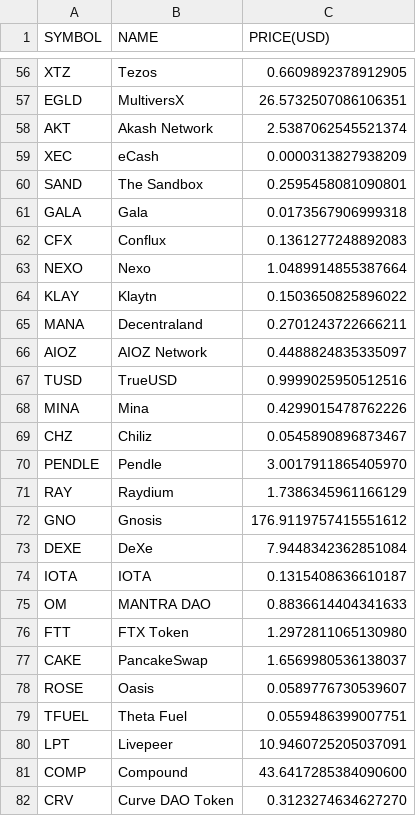
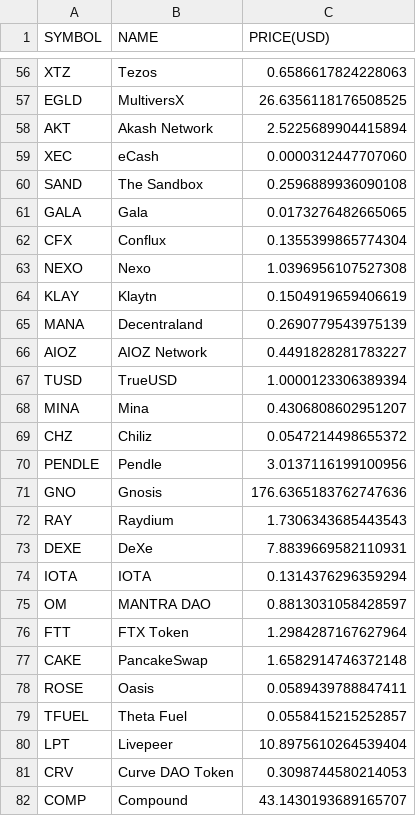
Before and after one commit to chrisliti/Crypto-Test, a CSV file: crypto.csv, drawn as a sheet; only a part is shown, gaps mark what is left out; removed rows and columns are numbered as before the commit, all else as after; the diff covers the shown part only; the diff names each change by its address in the sheet, - before the commit and + after, or states it on an @@ line.

```diff
--- a/crypto.csv
+++ b/crypto.csv
-C56 (PRICE(USD)): 0.6609892378912905
+C56 (PRICE(USD)): 0.6586617824228063
-C57 (PRICE(USD)): 26.5732507086106351
+C57 (PRICE(USD)): 26.6356118176508525
-C58 (PRICE(USD)): 2.5387062545521374
+C58 (PRICE(USD)): 2.5225689904415894
-C59 (PRICE(USD)): 0.0000313827938209
+C59 (PRICE(USD)): 0.0000312447707060
-C60 (PRICE(USD)): 0.2595458081090801
+C60 (PRICE(USD)): 0.2596889936090108
-C61 (PRICE(USD)): 0.0173567906999318
+C61 (PRICE(USD)): 0.0173276482665065
-C62 (PRICE(USD)): 0.1361277248892083
+C62 (PRICE(USD)): 0.1355399865774304
-C63 (PRICE(USD)): 1.0489914855387664
+C63 (PRICE(USD)): 1.0396956107527308
-C64 (PRICE(USD)): 0.1503650825896022
+C64 (PRICE(USD)): 0.1504919659406619
-C65 (PRICE(USD)): 0.2701243722666211
+C65 (PRICE(USD)): 0.2690779543975139
-C66 (PRICE(USD)): 0.4488824835335097
+C66 (PRICE(USD)): 0.4491828281783227
-C67 (PRICE(USD)): 0.9999025950512516
+C67 (PRICE(USD)): 1.0000123306389394
-C68 (PRICE(USD)): 0.4299015478762226
+C68 (PRICE(USD)): 0.4306808602951207
-C69 (PRICE(USD)): 0.0545890896873467
+C69 (PRICE(USD)): 0.0547214498655372
-C70 (PRICE(USD)): 3.0017911865405970
+C70 (PRICE(USD)): 3.0137116199100956
-row 71: RAY | Raydium | 1.7386345961166129
-C71 (PRICE(USD)): 176.9119757415551612
+C71 (PRICE(USD)): 176.6365183762747636
+row 72: RAY | Raydium | 1.7306343685443543
-C73 (PRICE(USD)): 7.9448342362851084
+C73 (PRICE(USD)): 7.8839669582110931
-C74 (PRICE(USD)): 0.1315408636610187
+C74 (PRICE(USD)): 0.1314376296359294
-C75 (PRICE(USD)): 0.8836614404341633
+C75 (PRICE(USD)): 0.8813031058428597
-C76 (PRICE(USD)): 1.2972811065130980
+C76 (PRICE(USD)): 1.2984287167627964
-C77 (PRICE(USD)): 1.6569980536138037
+C77 (PRICE(USD)): 1.6582914746372148
-C78 (PRICE(USD)): 0.0589776730539607
+C78 (PRICE(USD)): 0.0589439788847411
-C79 (PRICE(USD)): 0.0559486399007751
+C79 (PRICE(USD)): 0.0558415215252857
-C80 (PRICE(USD)): 10.9460725205037091
+C80 (PRICE(USD)): 10.8975610264539404
-row 81: COMP | Compound | 43.6417285384090600
-C81 (PRICE(USD)): 0.3123274634627270
+C81 (PRICE(USD)): 0.3098744580214053
+row 82: COMP | Compound | 43.1430193689165707
```
Also changed, not shown: 3 added rows, 3 removed rows and 70 edited cells elsewhere in this file, crypto dated.csv.
